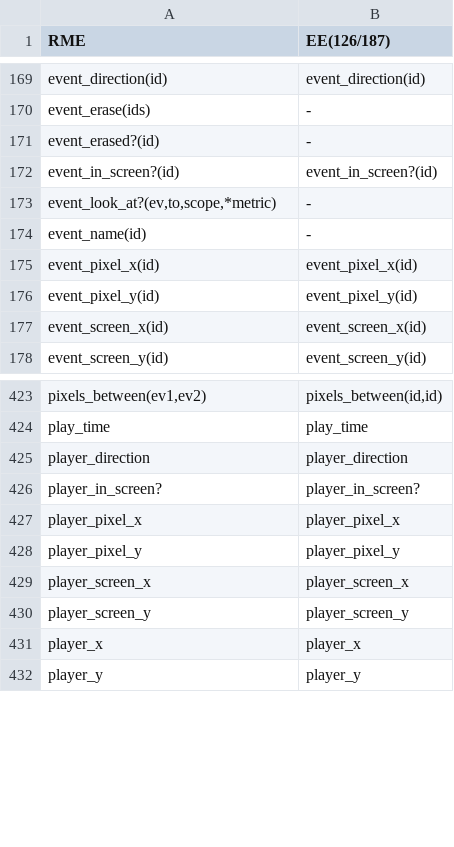
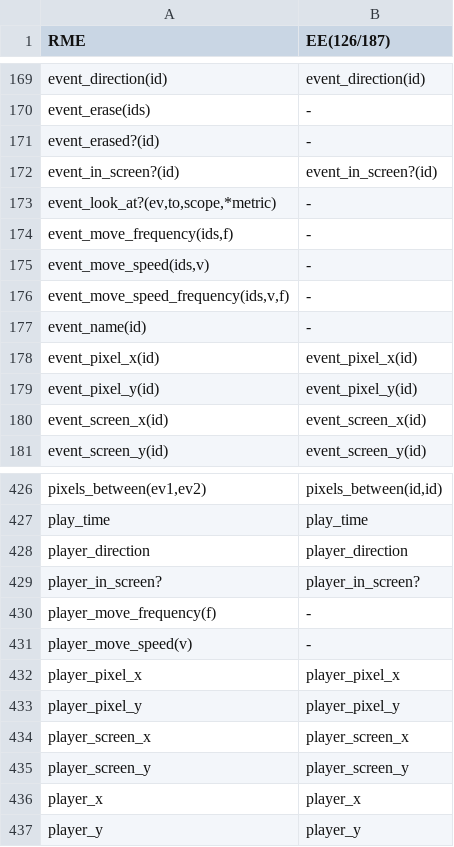
Before and after one commit to RMEx/RME, a TSV file: ee4_report.tsv, drawn as a sheet; only a part is shown, gaps mark what is left out.

```diff
--- a/ee4_report.tsv
+++ b/ee4_report.tsv
@@ -173,2 +173,5 @@ event_in_screen?(id)	event_in_screen?(id)
 event_look_at?(ev,to,scope,*metric)	-
+event_move_frequency(ids,f)	-
+event_move_speed(ids,v)	-
+event_move_speed_frequency(ids,v,f)	-
 event_name(id)	-
@@ -426,2 +429,4 @@ player_direction	player_direction
 player_in_screen?	player_in_screen?
+player_move_frequency(f)	-
+player_move_speed(v)	-
 player_pixel_x	player_pixel_x
```
Also changed, not shown: 5 other files.
